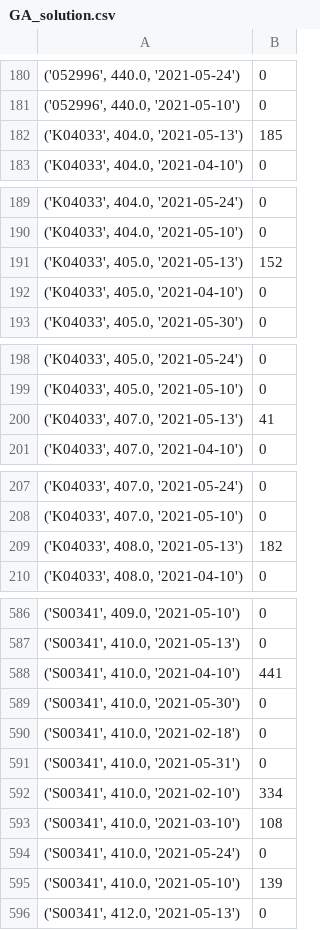
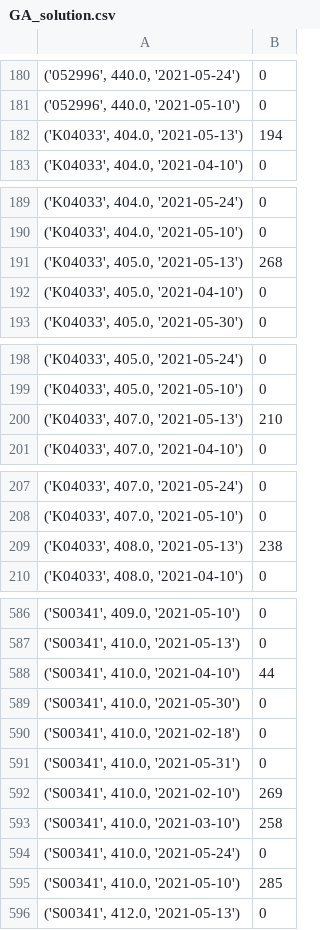
Before and after one commit to sugyeong-jo/ProjectLab, a CSV file: GA_solution.csv, drawn as a sheet; only a part is shown, gaps mark what is left out; the diff covers the shown part only.

```diff
--- a/GA_solution.csv
+++ b/GA_solution.csv
@@ -181,3 +181,3 @@
 "('052996', 440.0, '2021-05-10')",0
-"('K04033', 404.0, '2021-05-13')",185
+"('K04033', 404.0, '2021-05-13')",194
 "('K04033', 404.0, '2021-04-10')",0
@@ -190,3 +190,3 @@
 "('K04033', 404.0, '2021-05-10')",0
-"('K04033', 405.0, '2021-05-13')",152
+"('K04033', 405.0, '2021-05-13')",268
 "('K04033', 405.0, '2021-04-10')",0
@@ -199,3 +199,3 @@
 "('K04033', 405.0, '2021-05-10')",0
-"('K04033', 407.0, '2021-05-13')",41
+"('K04033', 407.0, '2021-05-13')",210
 "('K04033', 407.0, '2021-04-10')",0
@@ -208,3 +208,3 @@
 "('K04033', 407.0, '2021-05-10')",0
-"('K04033', 408.0, '2021-05-13')",182
+"('K04033', 408.0, '2021-05-13')",238
 "('K04033', 408.0, '2021-04-10')",0
@@ -587,3 +587,3 @@
 "('S00341', 410.0, '2021-05-13')",0
-"('S00341', 410.0, '2021-04-10')",441
+"('S00341', 410.0, '2021-04-10')",44
 "('S00341', 410.0, '2021-05-30')",0
@@ -591,6 +591,6 @@
 "('S00341', 410.0, '2021-05-31')",0
-"('S00341', 410.0, '2021-02-10')",334
-"('S00341', 410.0, '2021-03-10')",108
+"('S00341', 410.0, '2021-02-10')",269
+"('S00341', 410.0, '2021-03-10')",258
 "('S00341', 410.0, '2021-05-24')",0
-"('S00341', 410.0, '2021-05-10')",139
+"('S00341', 410.0, '2021-05-10')",285
 "('S00341', 412.0, '2021-05-13')",0
```
Also changed, not shown: 49 edited cells elsewhere in this file, 1 other file.
